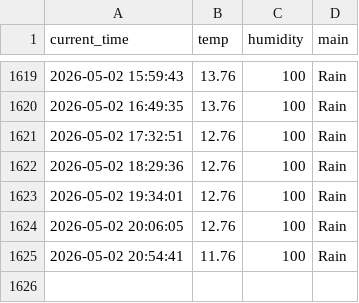
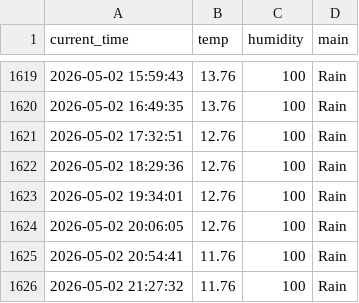
Before and after one commit to 9donghae-art/weather_5m, a CSV file: weather.csv, drawn as a sheet; only a part is shown, gaps mark what is left out; the diff names each change by its address in the sheet, - before the commit and + after, or states it on an @@ line.

```diff
--- a/weather.csv
+++ b/weather.csv
+row 1626: 2026-05-02 21:27:32 | 11.76 | 100 | Rain
```
